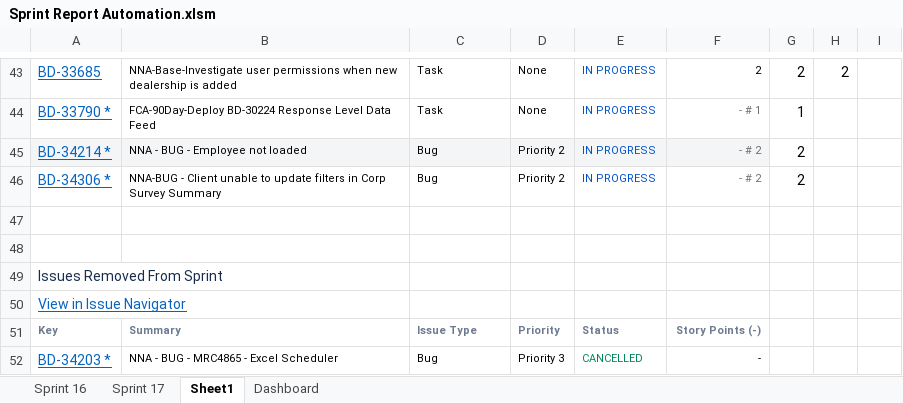
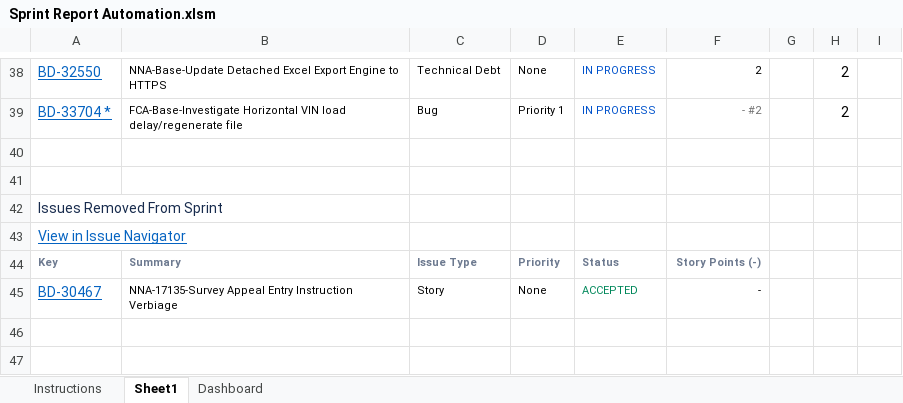
Before and after one commit to jayrajvcybage/trial, an Excel workbook: Sprint Report Automation.xlsm, sheet Sheet1, drawn as a sheet; only a part is shown, gaps mark what is left out; values as stored, in another font and other column widths than the file's, no borders; charts and pictures not drawn; removed rows and columns are numbered as before the commit, all else as after; the diff covers the shown part only; the diff names each change by its address in the sheet, - before the commit and + after, or states it on an @@ line.

```diff
--- a/Sprint Report Automation.xlsm (sheet Sheet1)
+++ b/Sprint Report Automation.xlsm (sheet Sheet1)
-sheet tab: Sprint 16
-sheet tab: Sprint 17
+sheet tab: Instructions
-A38: BD-33685
+A38: BD-32550
-B38: NNA-Base-Investigate user permissions when new dealership is added
+B38: NNA-Base-Update Detached Excel Export Engine to HTTPS
-C38: Task
+C38: Technical Debt
-G38: 2
+G38: (empty)
-row 44: BD-33790 * | FCA-90Day-Deploy BD-30224 Response Level Data Feed | Task | None | IN PROGRESS | - # 1 | 1
-row 45: BD-34214 * | NNA - BUG - Employee not loaded | Bug | Priority 2 | IN PROGRESS | - # 2 | 2
-row 46: BD-34306 * | NNA-BUG - Client unable to update filters in Corp Survey Summary | Bug | Priority 2 | IN PROGRESS | - # 2 | 2
+row 39: BD-33704 * | FCA-Base-Investigate Horizontal VIN load delay/regenerate file | Bug | Priority 1 | IN PROGRESS | - #2 |  | 2
-row 52: BD-34203 * | NNA - BUG - MRC4865 - Excel Scheduler | Bug | Priority 3 | CANCELLED | -
+row 45: BD-30467 | NNA-17135-Survey Appeal Entry Instruction Verbiage | Story | None | ACCEPTED | -
```
Also changed, not shown: 15 added rows, 20 removed rows, 61 edited cells and cell formats elsewhere in this sheet, sheet Dashboard, charts or pictures.
